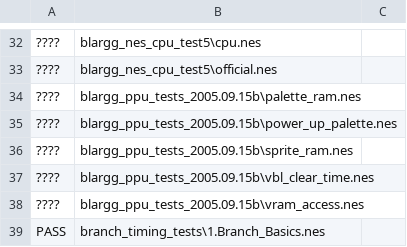
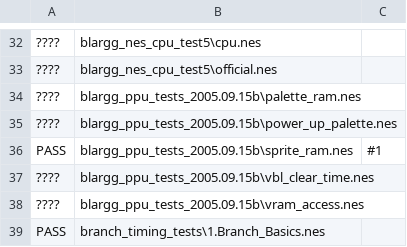
Before and after one commit to thara/SwiftNES, a CSV file: emulator-tests.csv, drawn as a sheet; only a part is shown, gaps mark what is left out; the diff names each change by its address in the sheet, - before the commit and + after, or states it on an @@ line.

Commit message:
Pass blargg_ppu_tests_2005.09.15b\sprite_ram.nes

```diff
--- a/emulator-tests.csv
+++ b/emulator-tests.csv
-A36: ????
+A36: PASS
-C36: (empty)
+C36: #1
```
